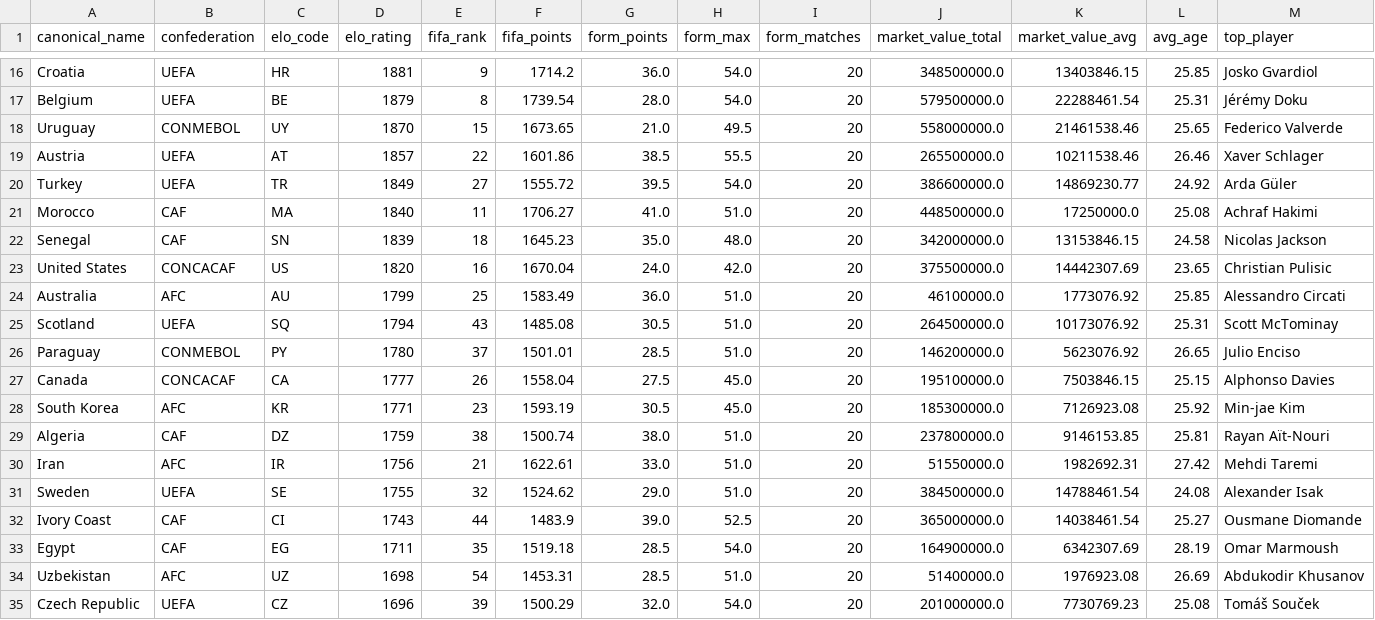
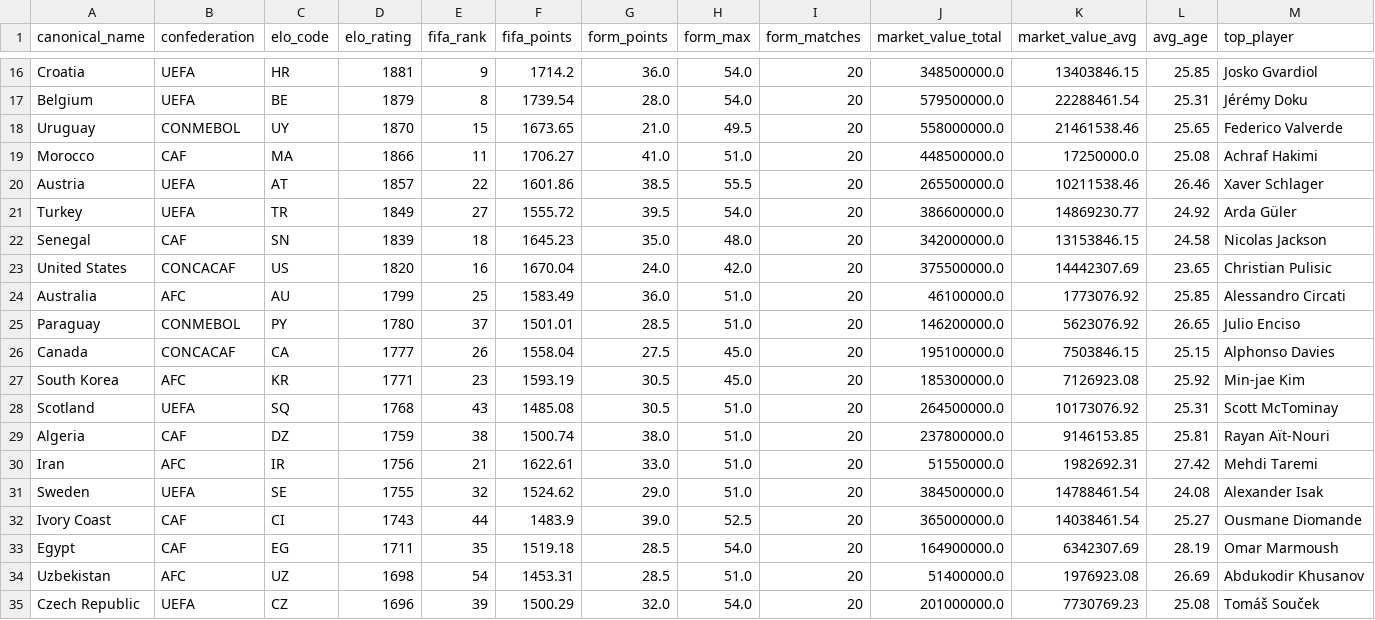
Before and after one commit to jamoji-ai/world-cup-predictor-pro, a CSV file: data/processed/teams_master.csv, drawn as a sheet; only a part is shown, gaps mark what is left out; removed rows and columns are numbered as before the commit, all else as after; rows hold the shown columns only; the diff names each change by its address in the sheet, - before the commit and + after, or states it on an @@ line.

```diff
--- a/data/processed/teams_master.csv
+++ b/data/processed/teams_master.csv
+row 19: Morocco | CAF | MA | 1866 | 11 | 1706.27 | 41.0 | 51.0 | 20 | 448500000.0 | 17250000.0 | 25.08 | Achraf Hakimi
-row 21: Morocco | CAF | MA | 1840 | 11 | 1706.27 | 41.0 | 51.0 | 20 | 448500000.0 | 17250000.0 | 25.08 | Achraf Hakimi
-row 25: Scotland | UEFA | SQ | 1794 | 43 | 1485.08 | 30.5 | 51.0 | 20 | 264500000.0 | 10173076.92 | 25.31 | Scott McTominay
+row 28: Scotland | UEFA | SQ | 1768 | 43 | 1485.08 | 30.5 | 51.0 | 20 | 264500000.0 | 10173076.92 | 25.31 | Scott McTominay
```
Also changed, not shown: data/processed/wpi_scores.csv, data/raw/elo_ratings.csv, 4 other files.
